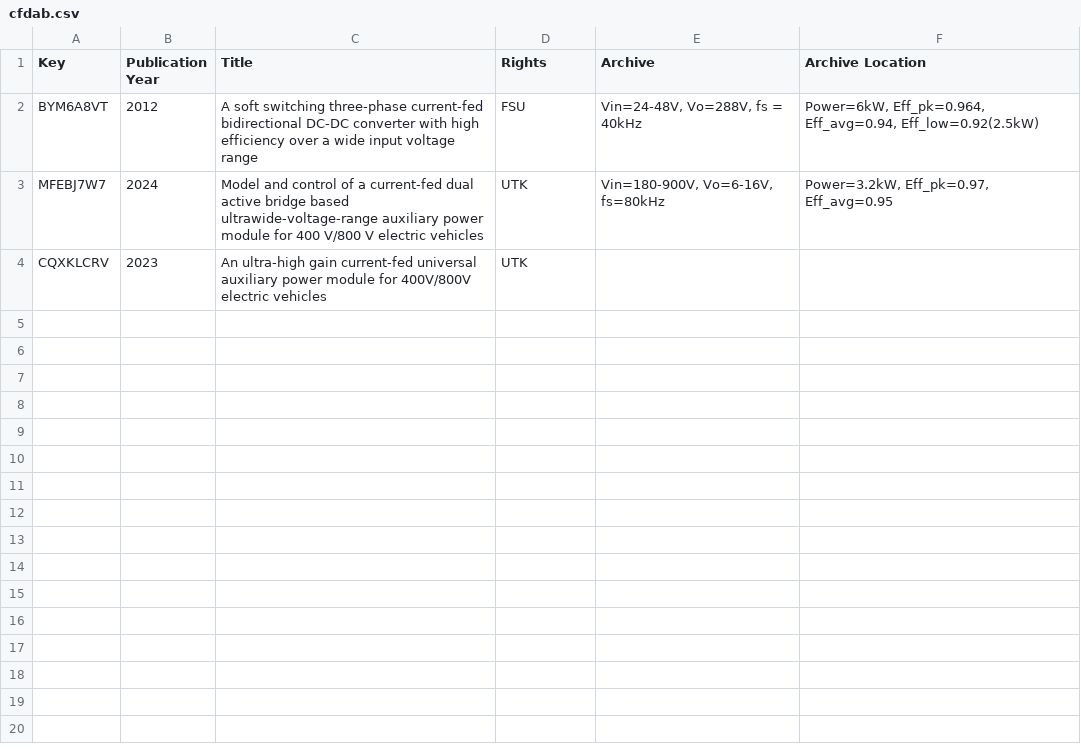
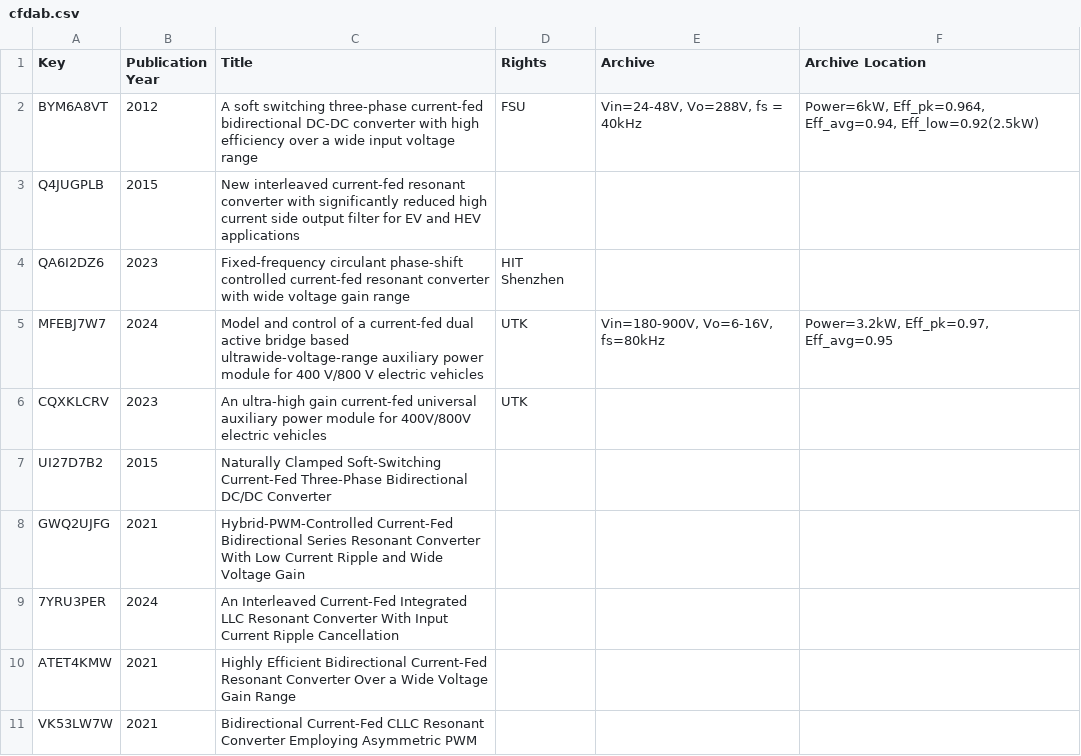
Before and after one commit to XiangZhangPE/APM_reference_plot, a CSV file: data/cfdab.csv, drawn as a sheet; the diff names each change by its address in the sheet, - before the commit and + after, or states it on an @@ line.

```diff
--- a/data/cfdab.csv
+++ b/data/cfdab.csv
+row 3: Q4JUGPLB | 2015 | New interleaved current-fed resonant converter with significantly reduced high current side output filter for EV and HEV applications
+row 4: QA6I2DZ6 | 2023 | Fixed-frequency circulant phase-shift controlled current-fed resonant converter with wide voltage gain range | HIT Shenzhen
+row 7: UI27D7B2 | 2015 | Naturally Clamped Soft-Switching Current-Fed Three-Phase Bidirectional DC/DC Converter
+row 8: GWQ2UJFG | 2021 | Hybrid-PWM-Controlled Current-Fed Bidirectional Series Resonant Converter With Low Current Ripple and Wide Voltage Gain
+row 9: 7YRU3PER | 2024 | An Interleaved Current-Fed Integrated LLC Resonant Converter With Input Current Ripple Cancellation
+row 10: ATET4KMW | 2021 | Highly Efficient Bidirectional Current-Fed Resonant Converter Over a Wide Voltage Gain Range
+row 11: VK53LW7W | 2021 | Bidirectional Current-Fed CLLC Resonant Converter Employing Asymmetric PWM
```
Also changed, not shown: data/APM_review_bib_temp.csv, data/APM_review_rawcsv_xiang.csv, 23 other files.
